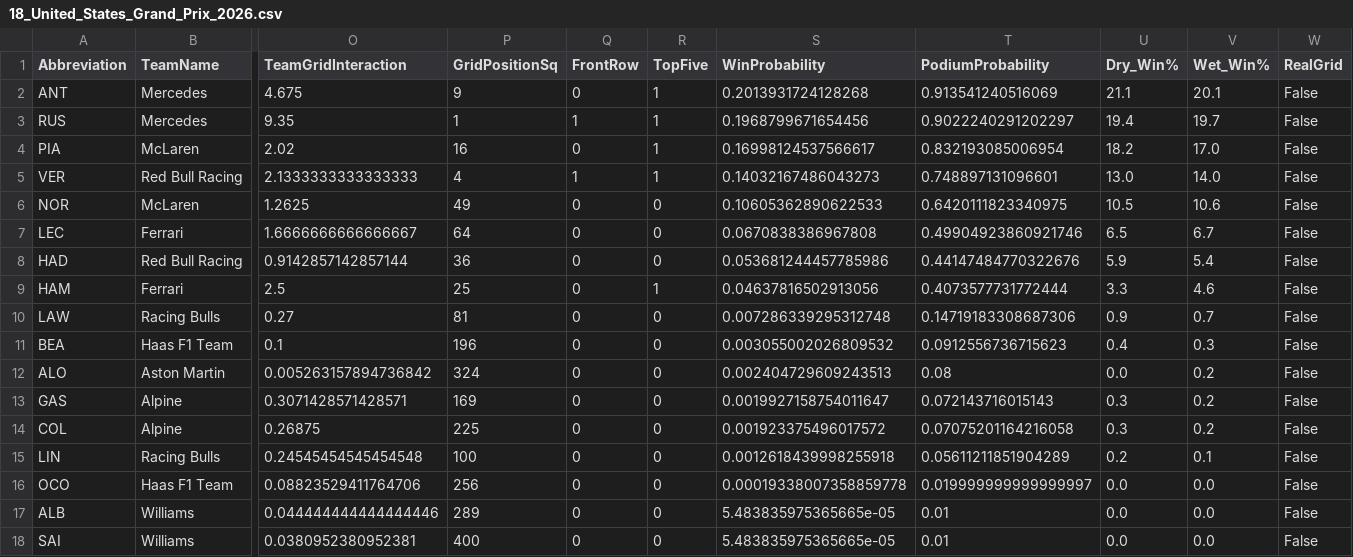
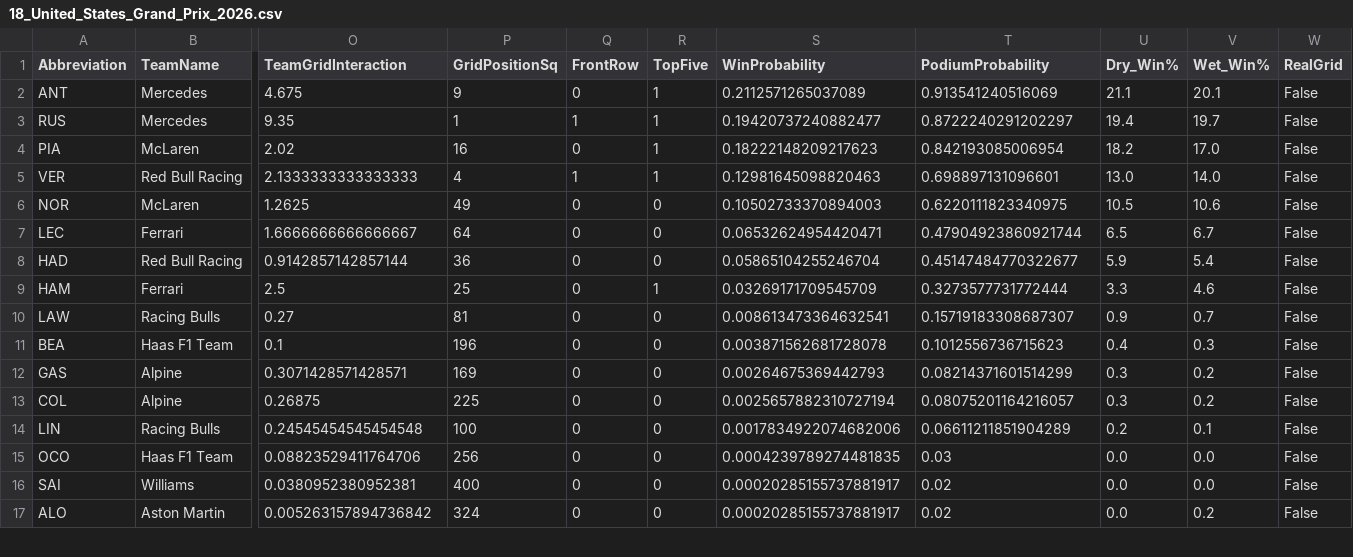
Before and after one commit to Raina-Mangat/Pitwall2026, a CSV file: predictions/18_United_States_Grand_Prix_2026.csv, drawn as a sheet; only a part is shown, gaps mark what is left out; removed rows and columns are numbered as before the commit, all else as after; rows hold the shown columns only; the diff covers the shown part only; the diff names each change by its address in the sheet, - before the commit and + after, or states it on an @@ line.

```diff
--- a/predictions/18_United_States_Grand_Prix_2026.csv
+++ b/predictions/18_United_States_Grand_Prix_2026.csv
-S2 (WinProbability): 0.2013931724128268
+S2 (WinProbability): 0.2112571265037089
-S3 (WinProbability): 0.1968799671654456
+S3 (WinProbability): 0.19420737240882477
-T3 (PodiumProbability): 0.9022240291202297
+T3 (PodiumProbability): 0.8722240291202297
-S4 (WinProbability): 0.16998124537566617
+S4 (WinProbability): 0.18222148209217623
-T4 (PodiumProbability): 0.832193085006954
+T4 (PodiumProbability): 0.842193085006954
-S5 (WinProbability): 0.14032167486043273
+S5 (WinProbability): 0.12981645098820463
-T5 (PodiumProbability): 0.748897131096601
+T5 (PodiumProbability): 0.698897131096601
-S6 (WinProbability): 0.10605362890622533
+S6 (WinProbability): 0.10502733370894003
-T6 (PodiumProbability): 0.6420111823340975
+T6 (PodiumProbability): 0.6220111823340975
-S7 (WinProbability): 0.0670838386967808
+S7 (WinProbability): 0.06532624954420471
-T7 (PodiumProbability): 0.49904923860921746
+T7 (PodiumProbability): 0.47904923860921744
-S8 (WinProbability): 0.053681244457785986
+S8 (WinProbability): 0.05865104255246704
-T8 (PodiumProbability): 0.44147484770322676
+T8 (PodiumProbability): 0.45147484770322677
-S9 (WinProbability): 0.04637816502913056
+S9 (WinProbability): 0.03269171709545709
-T9 (PodiumProbability): 0.4073577731772444
+T9 (PodiumProbability): 0.3273577731772444
-S10 (WinProbability): 0.007286339295312748
+S10 (WinProbability): 0.008613473364632541
-T10 (PodiumProbability): 0.14719183308687306
+T10 (PodiumProbability): 0.15719183308687307
-S11 (WinProbability): 0.003055002026809532
+S11 (WinProbability): 0.003871562681728078
-T11 (PodiumProbability): 0.0912556736715623
+T11 (PodiumProbability): 0.1012556736715623
-row 12: ALO | Aston Martin | 0.005263157894736842 | 324 | 0 | 0 | 0.002404729609243513 | 0.08 | 0.0 | 0.2 | False
-S12 (WinProbability): 0.0019927158754011647
+S12 (WinProbability): 0.00264675369442793
-T12 (PodiumProbability): 0.072143716015143
+T12 (PodiumProbability): 0.08214371601514299
-S13 (WinProbability): 0.001923375496017572
+S13 (WinProbability): 0.0025657882310727194
-T13 (PodiumProbability): 0.07075201164216058
+T13 (PodiumProbability): 0.08075201164216057
-S14 (WinProbability): 0.0012618439998255918
+S14 (WinProbability): 0.0017834922074682006
-T14 (PodiumProbability): 0.05611211851904289
+T14 (PodiumProbability): 0.06611211851904289
-S15 (WinProbability): 0.00019338007358859778
+S15 (WinProbability): 0.0004239789274481835
-T15 (PodiumProbability): 0.019999999999999997
+T15 (PodiumProbability): 0.03
-row 17: ALB | Williams | 0.044444444444444446 | 289 | 0 | 0 | 5.483835975365665e-05 | 0.01 | 0.0 | 0.0 | False
-S16 (WinProbability): 5.483835975365665e-05
+S16 (WinProbability): 0.00020285155737881917
-T16 (PodiumProbability): 0.01
+T16 (PodiumProbability): 0.02
+row 17: ALO | Aston Martin | 0.005263157894736842 | 324 | 0 | 0 | 0.00020285155737881917 | 0.02 | 0.0 | 0.2 | False
```
Also changed, not shown: 1 added row and 10 edited cells elsewhere in this file, 2 other files.
